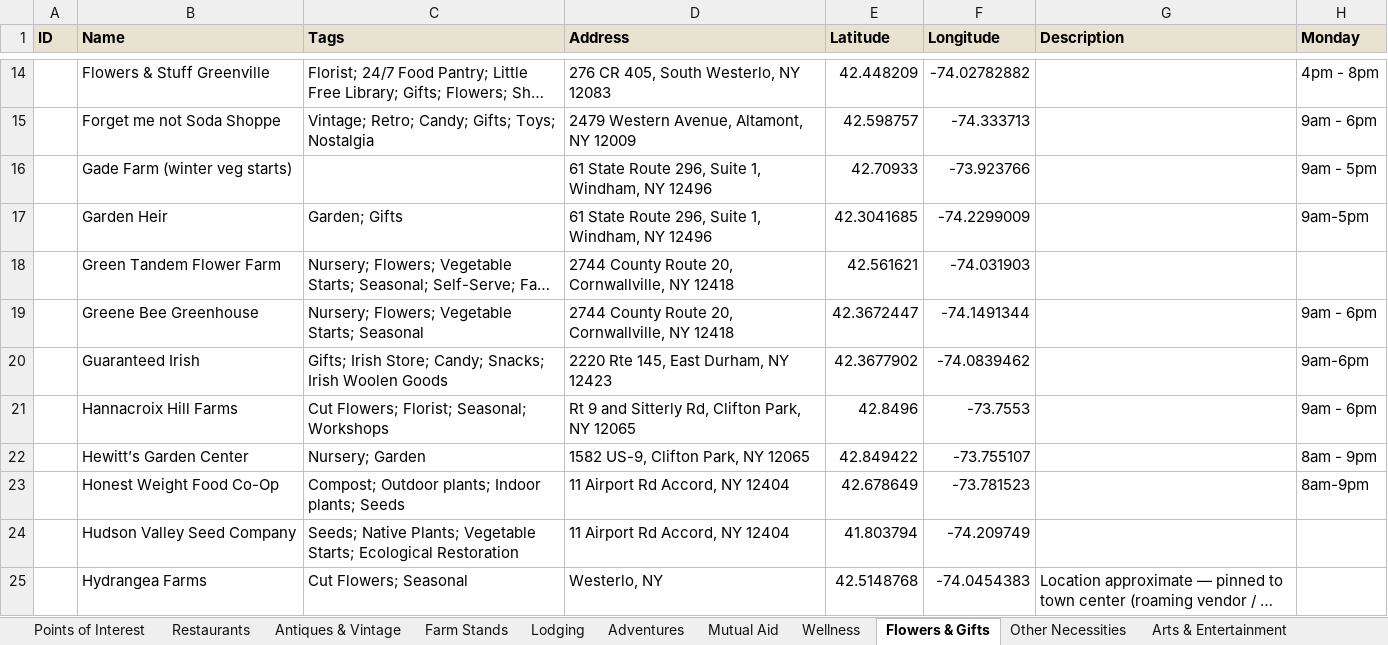
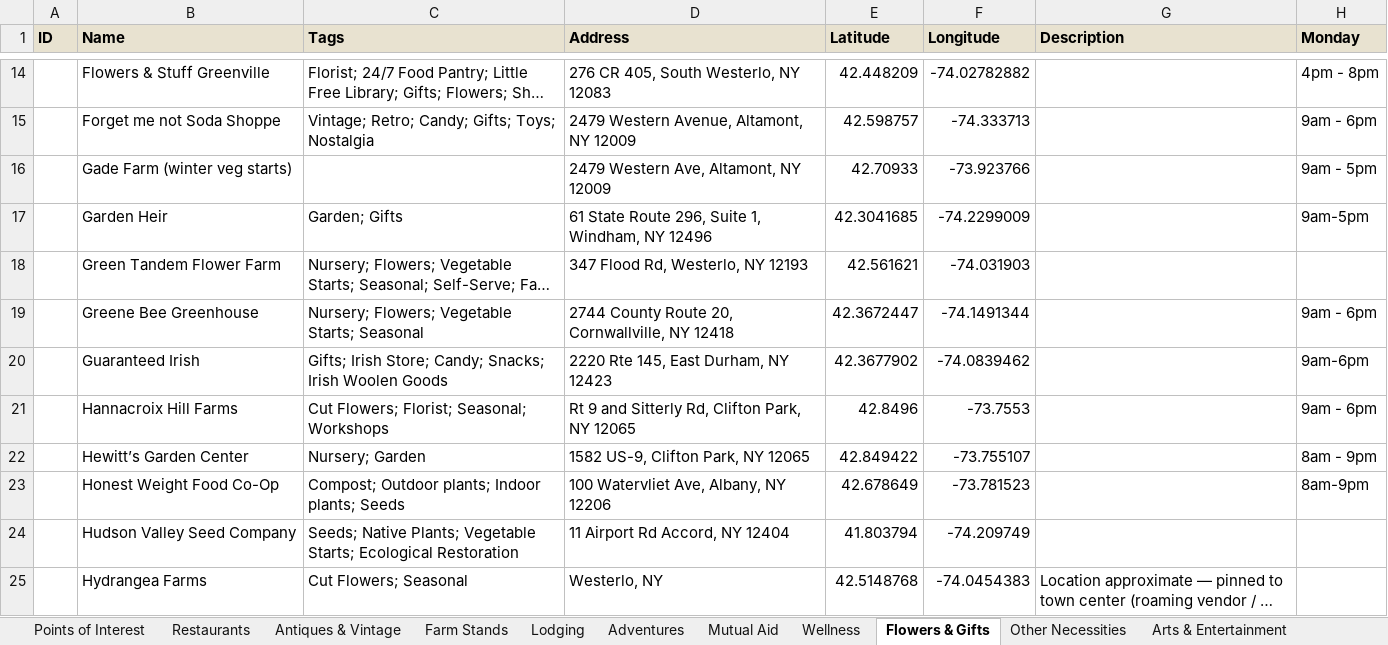
Before and after one commit to nyhilltowners/explore-the-hilltowns, an Excel workbook: data/points_of_interest.xlsx, sheet Flowers & Gifts, drawn as a sheet; only a part is shown, gaps mark what is left out; long unchanged cells end in …; values as stored, in another font and other column widths than the file's, no borders; the diff names each change by its address in the sheet, - before the commit and + after, or states it on an @@ line.

```diff
--- a/data/points_of_interest.xlsx (sheet Flowers & Gifts)
+++ b/data/points_of_interest.xlsx (sheet Flowers & Gifts)
-D16 (Address): 61 State Route 296, Suite 1, Windham, NY 12496
+D16 (Address): 2479 Western Ave, Altamont, NY 12009
-D18 (Address): 2744 County Route 20, Cornwallville, NY 12418
+D18 (Address): 347 Flood Rd, Westerlo, NY 12193
-D23 (Address): 11 Airport Rd Accord, NY 12404
+D23 (Address): 100 Watervliet Ave, Albany, NY 12206
```
Also changed, not shown: sheet Mutual Aid, sheet Adventures, sheet Farm Stands, sheet Antiques & Vintage, data/events.xlsx, 2 other files.
